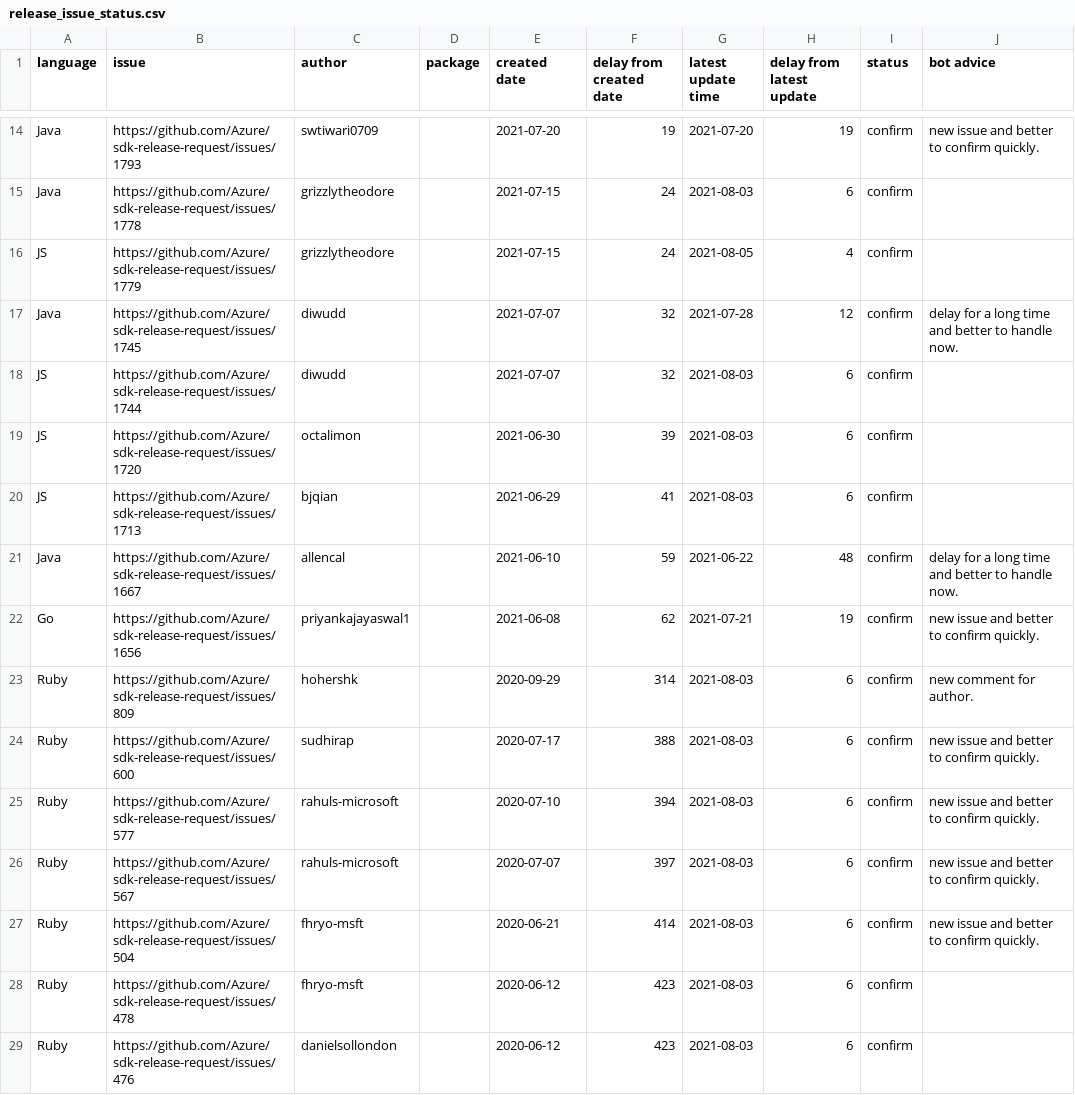
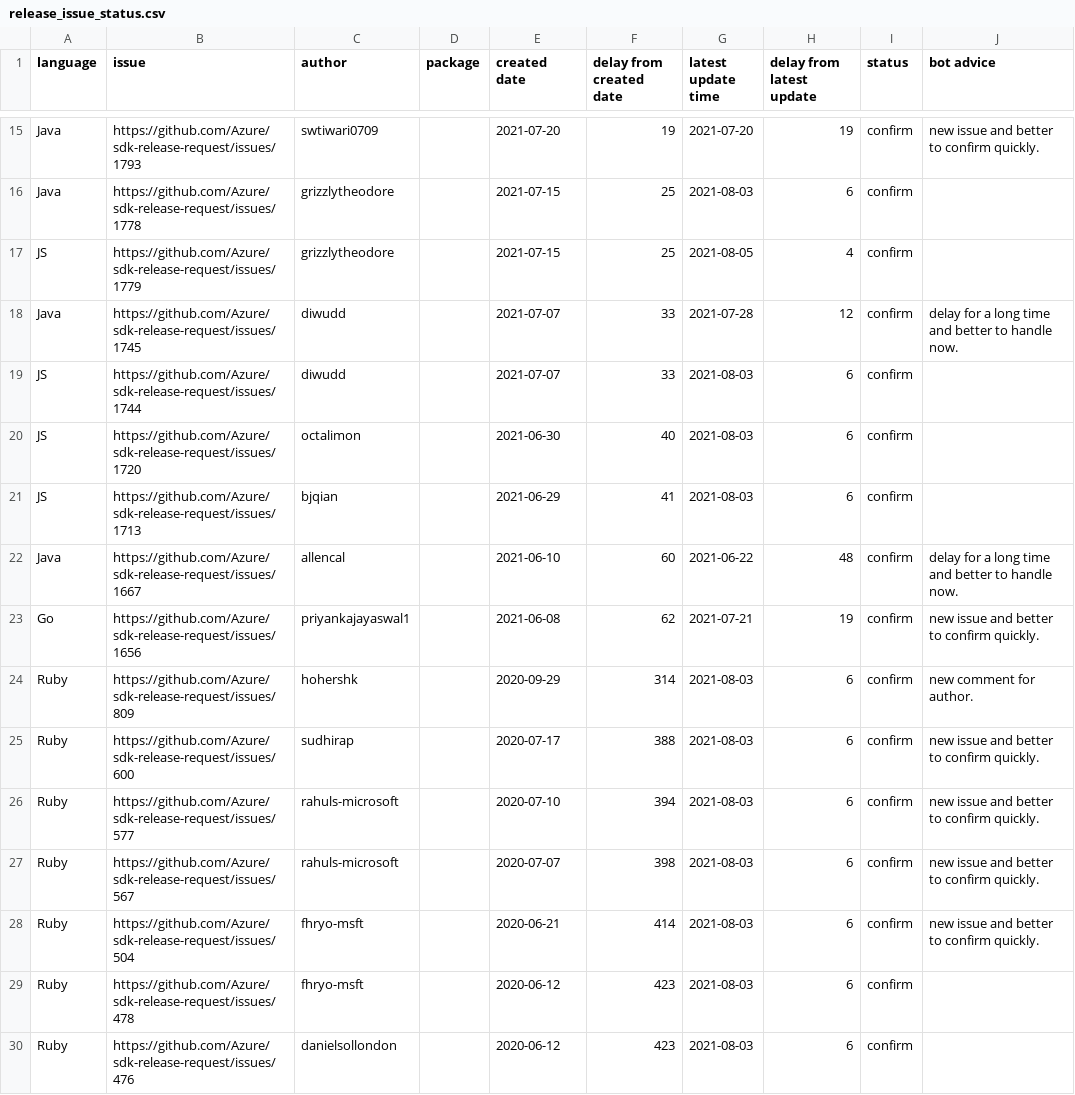
Before and after one commit to msyyc/file-storage, a CSV file: release_issue_status.csv, drawn as a sheet; only a part is shown, gaps mark what is left out; addresses are those after the commit; the diff covers the shown part only; the diff names each change by its address in the sheet, - before the commit and + after, or states it on an @@ line.

Commit message:
update excel

```diff
--- a/release_issue_status.csv
+++ b/release_issue_status.csv
-F16:F17 (delay from created date): 24
+F16:F17 (delay from created date): 25
-F18:F19 (delay from created date): 32
+F18:F19 (delay from created date): 33
-F20 (delay from created date): 39
+F20 (delay from created date): 40
-F22 (delay from created date): 59
+F22 (delay from created date): 60
-F27 (delay from created date): 397
+F27 (delay from created date): 398
```
Also changed, not shown: 1 added row and 29 edited cells elsewhere in this file.
